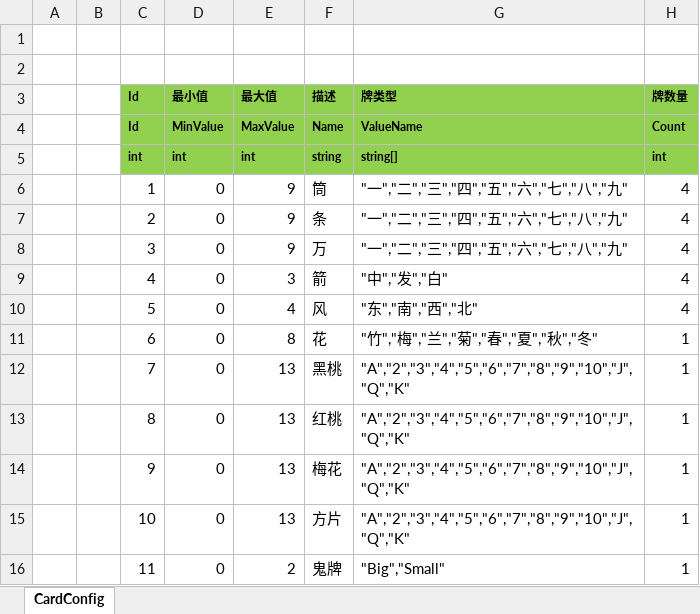
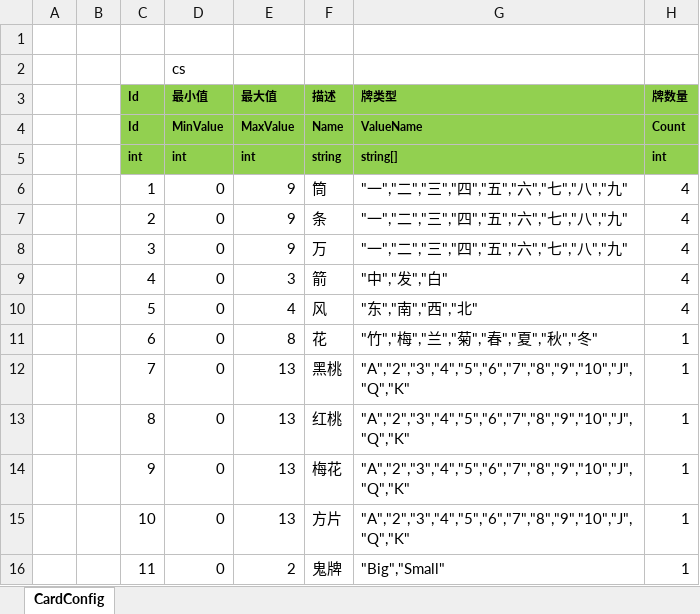
Before and after one commit to uhmmm-xy/ETCardGame, an Excel workbook: Unity/Assets/Config/Excel/CardConfig.xlsx, sheet CardConfig, drawn as a sheet; values as stored, in another font and other column widths than the file's, no borders; the diff names each change by its address in the sheet, - before the commit and + after, or states it on an @@ line.

```diff
--- a/Unity/Assets/Config/Excel/CardConfig.xlsx (sheet CardConfig)
+++ b/Unity/Assets/Config/Excel/CardConfig.xlsx (sheet CardConfig)
-D2 (最小值): (empty)
+D2 (最小值): cs
```
Also changed, not shown: 38 other files.
